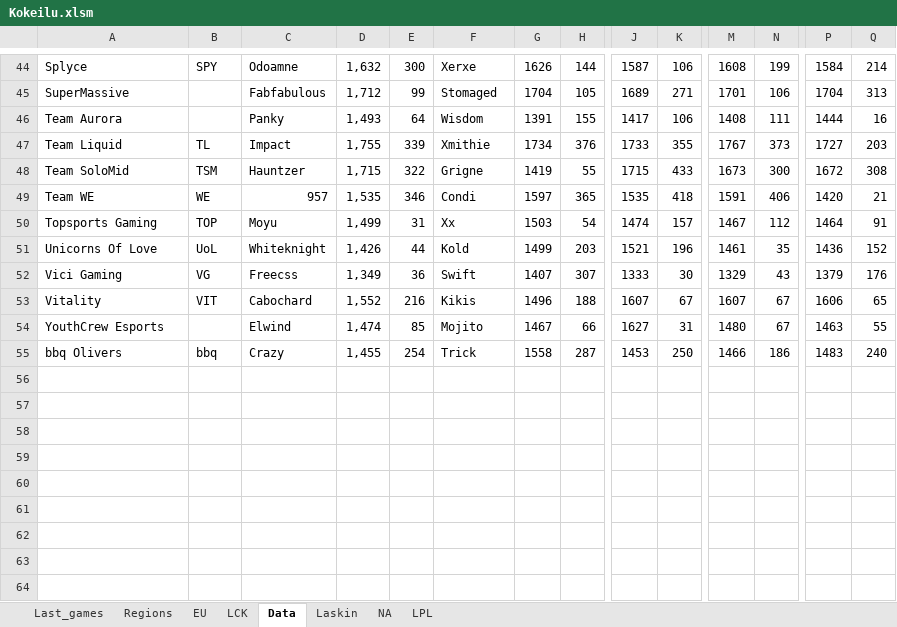
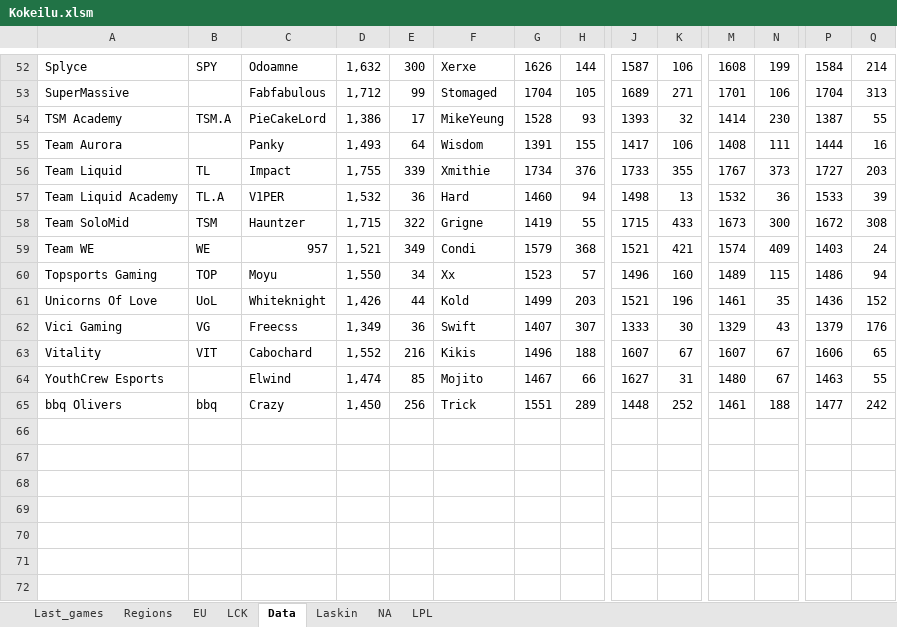
Before and after one commit to Ledareg/e-sports, an Excel workbook: Kokeilu.xlsm, sheet Data, drawn as a sheet; only a part is shown, gaps mark what is left out; the shorter side is filled out with more unchanged rows; values as stored, in another font and other column widths than the file's, no borders; addresses are those after the commit; rows hold the shown columns only; the diff covers the shown part only; the diff names each change by its address in the sheet, - before the commit and + after, or states it on an @@ line.

```diff
--- a/Kokeilu.xlsm (sheet Data)
+++ b/Kokeilu.xlsm (sheet Data)
+row 54: TSM Academy | TSM.A | PieCakeLord | 1,386 | 17 | MikeYeung | 1528 | 93 | 1393 | 32 | 1414 | 230 | 1387 | 55
+row 57: Team Liquid Academy | TL.A | V1PER | 1,532 | 36 | Hard | 1460 | 94 | 1498 | 13 | 1532 | 36 | 1533 | 39
-D59: 1,535
+D59: 1,521
-E59: 346
+E59: 349
-G59: 1597
+G59: 1579
-H59: 365
+H59: 368
-J59: 1535
+J59: 1521
-K59: 418
+K59: 421
-M59: 1591
+M59: 1574
-N59: 406
+N59: 409
-P59: 1420
+P59: 1403
-Q59: 21
+Q59: 24
-D60: 1,499
+D60: 1,550
-E60: 31
+E60: 34
-G60: 1503
+G60: 1523
-H60: 54
+H60: 57
-J60: 1474
+J60: 1496
-K60: 157
+K60: 160
-M60: 1467
+M60: 1489
-N60: 112
+N60: 115
-P60: 1464
+P60: 1486
-Q60: 91
+Q60: 94
-D65: 1,455
+D65: 1,450
-E65: 254
+E65: 256
-G65: 1558
+G65: 1551
-H65: 287
+H65: 289
-J65: 1453
+J65: 1448
-K65: 250
+K65: 252
-M65: 1466
+M65: 1461
-N65: 186
+N65: 188
-P65: 1483
+P65: 1477
-Q65: 240
+Q65: 242
```
Also changed, not shown: 10 added rows, 2 removed rows and 68 edited cells elsewhere in this sheet, sheet Last_games, sheet Laskin, formulas that keep their value, charts or pictures, 8 other files.
